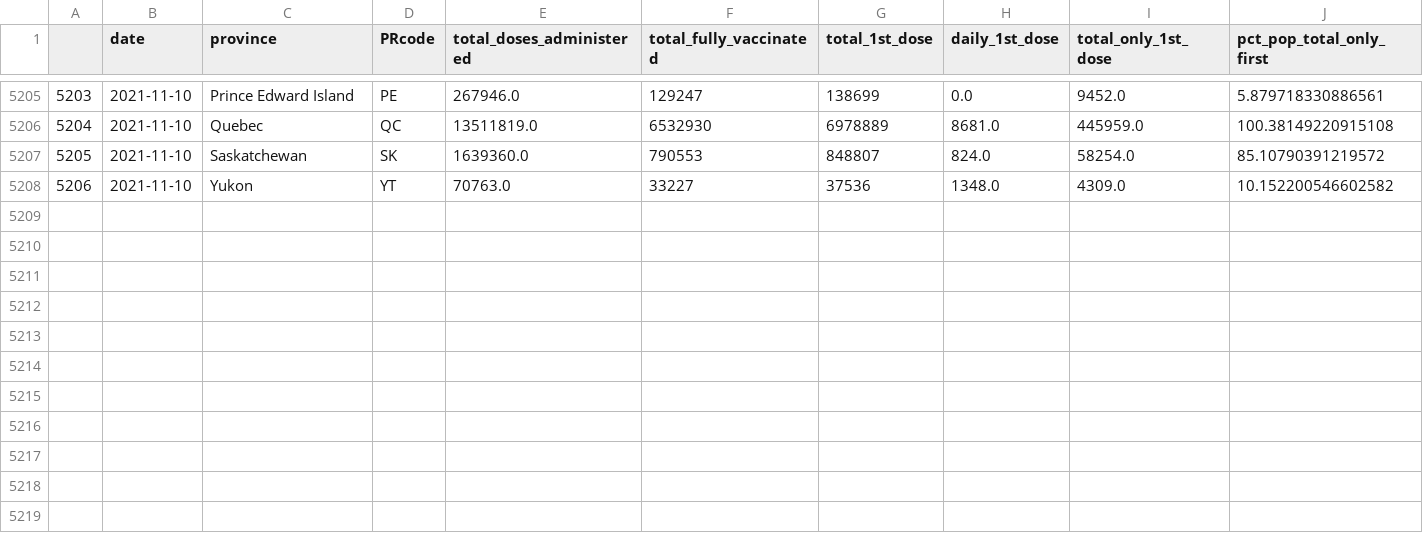
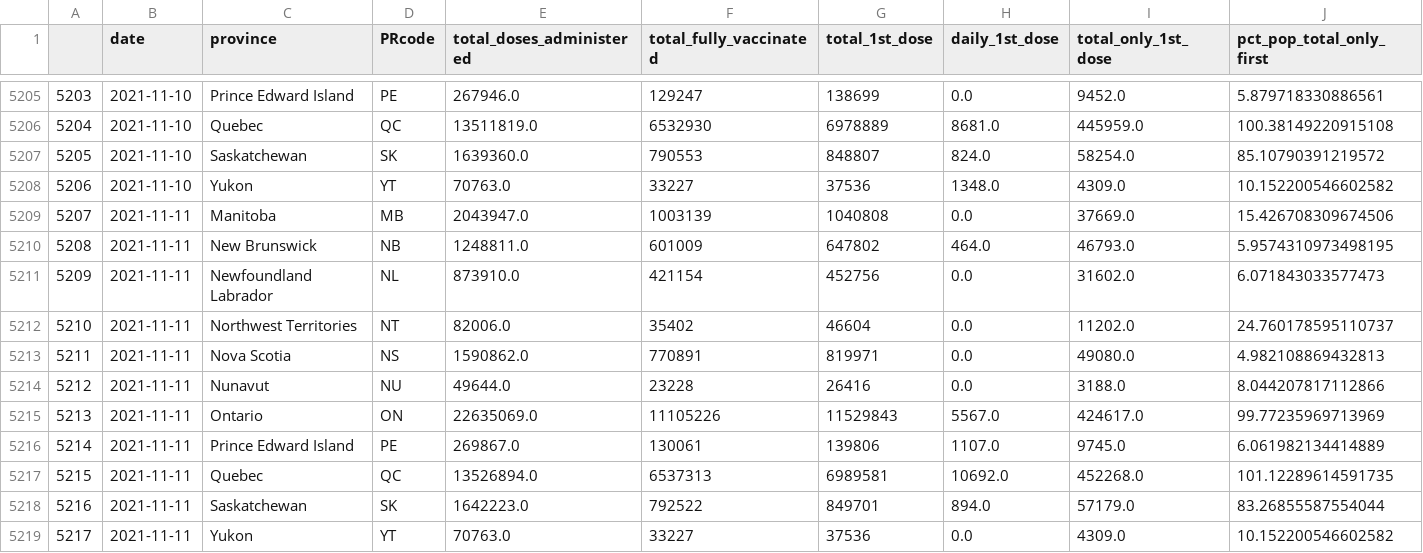
Before and after one commit to geomatics21aspc/Vaccine_timeseries, a CSV file: pr_timeseries.csv, drawn as a sheet; only a part is shown, gaps mark what is left out; rows hold the shown columns only; the diff names each change by its address in the sheet, - before the commit and + after, or states it on an @@ line.

Commit message:
Commit successful!

```diff
--- a/pr_timeseries.csv
+++ b/pr_timeseries.csv
+row 5209: 5207 | 2021-11-11 | Manitoba | MB | 2043947.0 | 1003139 | 1040808 | 0.0 | 37669.0 | 15.426708309674506
+row 5210: 5208 | 2021-11-11 | New Brunswick | NB | 1248811.0 | 601009 | 647802 | 464.0 | 46793.0 | 5.9574310973498195
+row 5211: 5209 | 2021-11-11 | Newfoundland Labrador | NL | 873910.0 | 421154 | 452756 | 0.0 | 31602.0 | 6.071843033577473
+row 5212: 5210 | 2021-11-11 | Northwest Territories | NT | 82006.0 | 35402 | 46604 | 0.0 | 11202.0 | 24.760178595110737
+row 5213: 5211 | 2021-11-11 | Nova Scotia | NS | 1590862.0 | 770891 | 819971 | 0.0 | 49080.0 | 4.982108869432813
+row 5214: 5212 | 2021-11-11 | Nunavut | NU | 49644.0 | 23228 | 26416 | 0.0 | 3188.0 | 8.044207817112866
+row 5215: 5213 | 2021-11-11 | Ontario | ON | 22635069.0 | 11105226 | 11529843 | 5567.0 | 424617.0 | 99.77235969713969
+row 5216: 5214 | 2021-11-11 | Prince Edward Island | PE | 269867.0 | 130061 | 139806 | 1107.0 | 9745.0 | 6.061982134414889
+row 5217: 5215 | 2021-11-11 | Quebec | QC | 13526894.0 | 6537313 | 6989581 | 10692.0 | 452268.0 | 101.12289614591735
+row 5218: 5216 | 2021-11-11 | Saskatchewan | SK | 1642223.0 | 792522 | 849701 | 894.0 | 57179.0 | 83.26855587554044
+row 5219: 5217 | 2021-11-11 | Yukon | YT | 70763.0 | 33227 | 37536 | 0.0 | 4309.0 | 10.152200546602582
```
